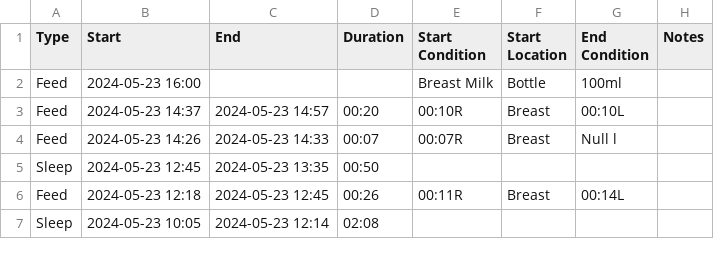
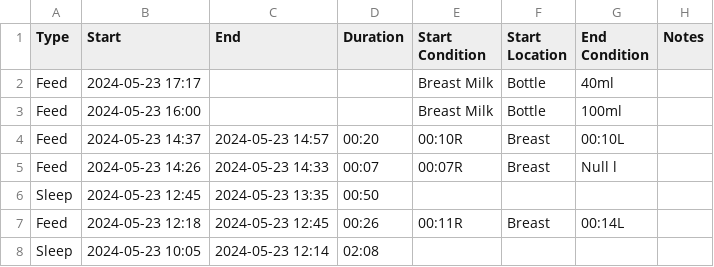
Before and after one commit to archiewood/baby-tracker, a CSV file: sources/huckleberry/events.csv, drawn as a sheet; only a part is shown; the diff names each change by its address in the sheet, - before the commit and + after, or states it on an @@ line.

Commit message:
Update CSV 2024-05-23 22:15:09

```diff
--- a/sources/huckleberry/events.csv
+++ b/sources/huckleberry/events.csv
+row 2: Feed | 2024-05-23 17:17 |  |  | Breast Milk | Bottle | 40ml
```
